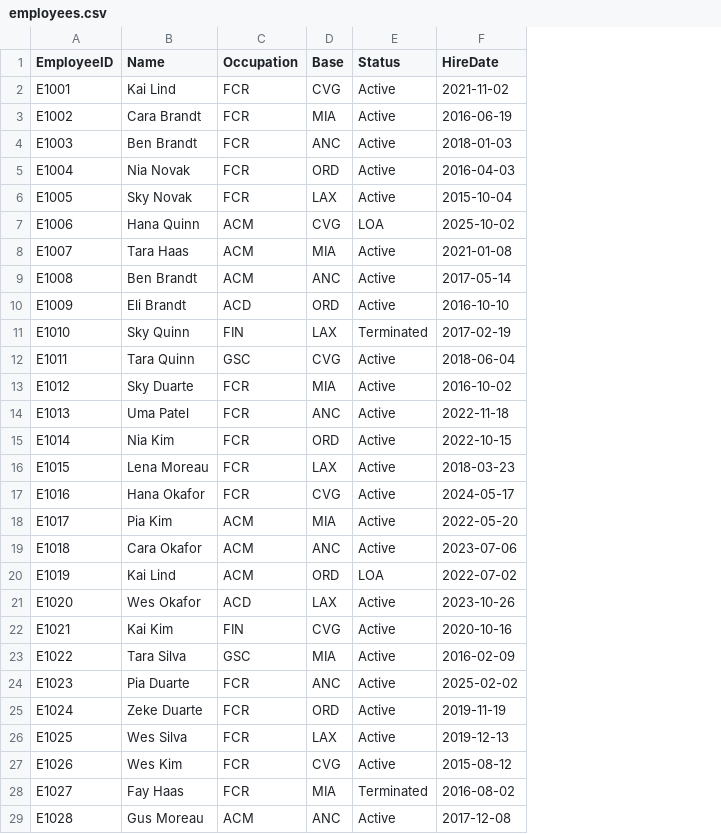
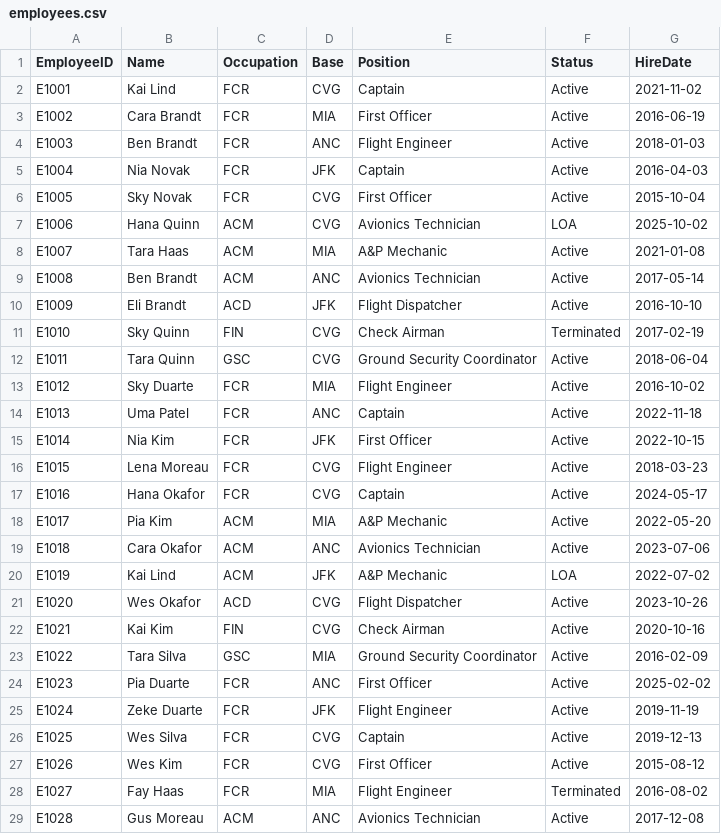
Before and after one commit to sidantap/faa-testing-portal, a CSV file: app/data/employees.csv, drawn as a sheet; only a part is shown; the diff covers the shown part only; the diff names each change by its address in the sheet, - before the commit and + after, or states it on an @@ line.

```diff
--- a/app/data/employees.csv
+++ b/app/data/employees.csv
+column E (Position), rows 2-29: Captain | First Officer | Flight Engineer | Captain | First Officer | Avionics Technician | A&P Mechanic | Avionics Technician | Flight Dispatcher | Check Airman | Ground Security Coordinator | Flight Engineer | Captain | First Officer | Flight Engineer | Captain | A&P Mechanic | Avionics Technician | A&P Mechanic | Flight Dispatcher | Check Airman | Ground Security Coordinator | First Officer | Flight Engineer | Captain | First Officer | Flight Engineer | Avionics Technician
-D5 (Base): ORD
+D5 (Base): JFK
-D6 (Base): LAX
+D6 (Base): CVG
-D10 (Base): ORD
+D10 (Base): JFK
-D11 (Base): LAX
+D11 (Base): CVG
-D15 (Base): ORD
+D15 (Base): JFK
-D16 (Base): LAX
+D16 (Base): CVG
-D20 (Base): ORD
+D20 (Base): JFK
-D21 (Base): LAX
+D21 (Base): CVG
-D25 (Base): ORD
+D25 (Base): JFK
-D26 (Base): LAX
+D26 (Base): CVG
```
Also changed, not shown: 14 edited cells elsewhere in this file, app/data/selection_history.csv, 3 other files.
